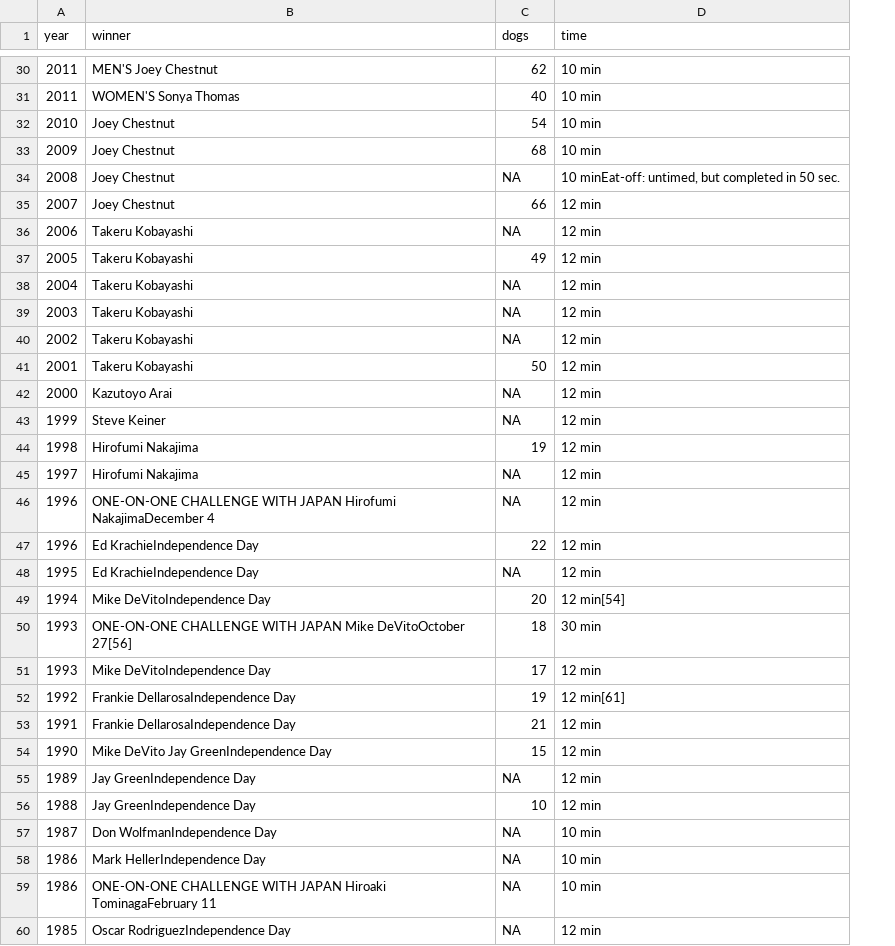
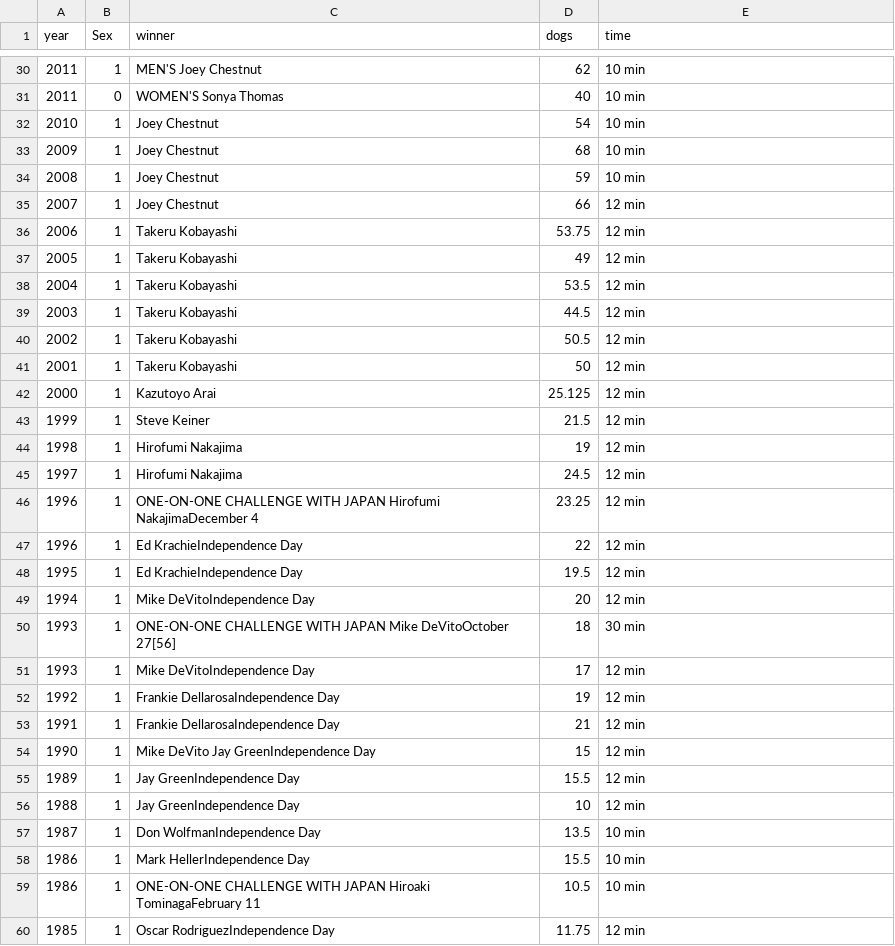
Before and after one commit to iramler/stat450-spr2026-score, a CSV file: table.csv, drawn as a sheet; only a part is shown, gaps mark what is left out; addresses are those after the commit; the diff covers the shown part only; the diff names each change by its address in the sheet, - before the commit and + after, or states it on an @@ line.

```diff
--- a/table.csv
+++ b/table.csv
+column B (Sex), rows 30-60: 1 | 0 | 1 | 1 | 1 | 1 | 1 | 1 | 1 | 1 | 1 | 1 | 1 | 1 | 1 | 1 | 1 | 1 | 1 | 1 | 1 | 1 | 1 | 1 | 1 | 1 | 1 | 1 | 1 | 1 | 1
-D34 (dogs): NA
+D34 (dogs): 59
-E34 (time): 10 minEat-off: untimed, but completed in 50 sec.
+E34 (time): 10 min
-D36 (dogs): NA
+D36 (dogs): 53.75
-D38 (dogs): NA
+D38 (dogs): 53.5
-D39 (dogs): NA
+D39 (dogs): 44.5
-D40 (dogs): NA
+D40 (dogs): 50.5
-D42 (dogs): NA
+D42 (dogs): 25.125
-D43 (dogs): NA
+D43 (dogs): 21.5
-D45 (dogs): NA
+D45 (dogs): 24.5
-D46 (dogs): NA
+D46 (dogs): 23.25
-D48 (dogs): NA
+D48 (dogs): 19.5
-E49 (time): 12 min[54]
+E49 (time): 12 min
-E52 (time): 12 min[61]
+E52 (time): 12 min
-D55 (dogs): NA
+D55 (dogs): 15.5
-D57 (dogs): NA
+D57 (dogs): 13.5
-D58 (dogs): NA
+D58 (dogs): 15.5
-D59 (dogs): NA
+D59 (dogs): 10.5
-D60 (dogs): NA
+D60 (dogs): 11.75
```
Also changed, not shown: 6 removed rows and 24 edited cells elsewhere in this file, 45 other files.
